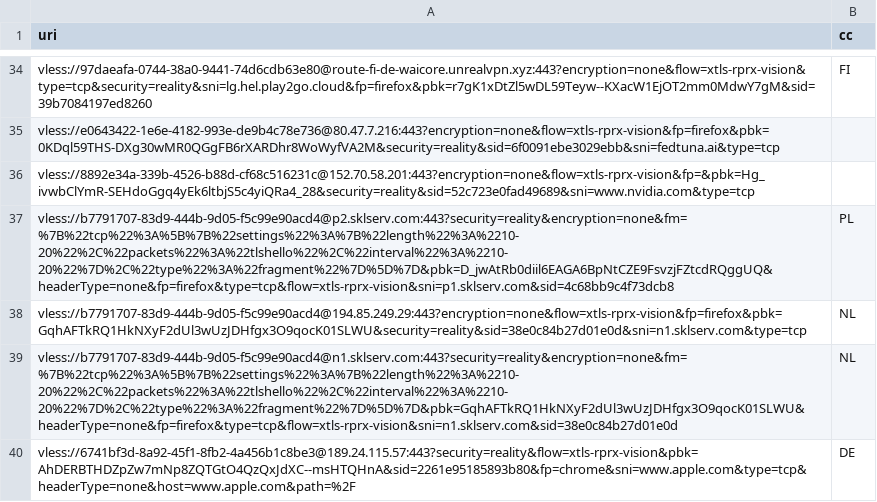
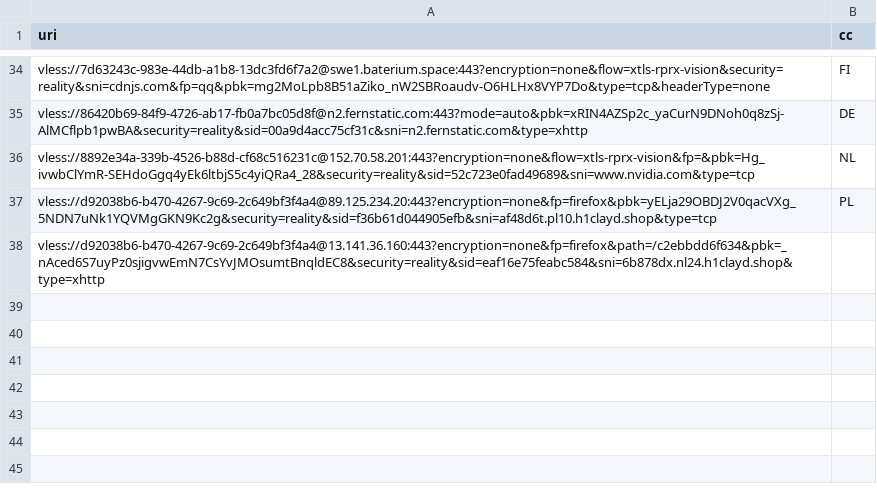
Before and after one commit to grisha-seleznev/free-vless-keys-russia, a CSV file: stage/checked.csv, drawn as a sheet; only a part is shown, gaps mark what is left out; removed rows and columns are numbered as before the commit, all else as after; the diff covers the shown part only; the diff names each change by its address in the sheet, - before the commit and + after, or states it on an @@ line.

```diff
--- a/stage/checked.csv
+++ b/stage/checked.csv
-A34 (uri): vless://97daeafa-0744-38a0-9441-74d6cdb63e80@route-fi-de-waicore.unrealvpn.xyz:443?encryption=none&flow=xtls-rprx-vision&type=tcp&security=reality&sni=lg.hel.play2go.cloud&fp=firefox&pbk=r7gK1xDtZl5wDL59Teyw--KXacW1EjOT2mm0MdwY7gM&sid=39b7084197ed8260
+A34 (uri): vless://7d63243c-983e-44db-a1b8-13dc3fd6f7a2@swe1.baterium.space:443?encryption=none&flow=xtls-rprx-vision&security=reality&sni=cdnjs.com&fp=qq&pbk=mg2MoLpb8B51aZiko_nW2SBRoaudv-O6HLHx8VYP7Do&type=tcp&headerType=none
-row 35: vless://e0643422-1e6e-4182-993e-de9b4c78e736@80.47.7.216:443?encryption=none&flow=xtls-rprx-vision&fp=firefox&pbk=0KDql59THS-DXg30wMR0QGgFB6rXARDhr8WoWyfVA2M&security=reality&sid=6f0091ebe3029ebb&sni=fedtuna.ai&type=tcp
+row 35: vless://86420b69-84f9-4726-ab17-fb0a7bc05d8f@n2.fernstatic.com:443?mode=auto&pbk=xRIN4AZSp2c_yaCurN9DNoh0q8zSj-AlMCflpb1pwBA&security=reality&sid=00a9d4acc75cf31c&sni=n2.fernstatic.com&type=xhttp | DE
-B36 (cc): (empty)
+B36 (cc): NL
-A37 (uri): vless://b7791707-83d9-444b-9d05-f5c99e90acd4@p2.sklserv.com:443?security=reality&encryption=none&fm=%7B%22tcp%22%3A%5B%7B%22settings%22%3A%7B%22length%22%3A%2210-20%22%2C%22packets%22%3A%22tlshello%22%2C%22interval%22%3A%2210-20%22%7D%2C%22type%22%3A%22fragment%22%7D%5D%7D&pbk=D_jwAtRb0diil6EAGA6BpNtCZE9FsvzjFZtcdRQggUQ&headerType=none&fp=firefox&type=tcp&flow=xtls-rprx-vision&sni=p1.sklserv.com&sid=4c68bb9c4f73dcb8
+A37 (uri): vless://d92038b6-b470-4267-9c69-2c649bf3f4a4@89.125.234.20:443?encryption=none&fp=firefox&pbk=yELja29OBDJ2V0qacVXg_5NDN7uNk1YQVMgGKN9Kc2g&security=reality&sid=f36b61d044905efb&sni=af48d6t.pl10.h1clayd.shop&type=tcp
-row 38: vless://b7791707-83d9-444b-9d05-f5c99e90acd4@194.85.249.29:443?encryption=none&flow=xtls-rprx-vision&fp=firefox&pbk=GqhAFTkRQ1HkNXyF2dUl3wUzJDHfgx3O9qocK01SLWU&security=reality&sid=38e0c84b27d01e0d&sni=n1.sklserv.com&type=tcp | NL
@@ row 39 moved to row 2: vless://b7791707-83d9-444b-9d05-f5c99e90… @@
-row 40: vless://6741bf3d-8a92-45f1-8fb2-4a456b1c8be3@189.24.115.57:443?security=reality&flow=xtls-rprx-vision&pbk=AhDERBTHDZpZw7mNp8ZQTGtO4QzQxJdXC--msHTQHnA&sid=2261e95185893b80&fp=chrome&sni=www.apple.com&type=tcp&headerType=none&host=www.apple.com&path=%2F | DE
+row 38: vless://d92038b6-b470-4267-9c69-2c649bf3f4a4@13.141.36.160:443?encryption=none&fp=firefox&path=/c2ebbdd6f634&pbk=_nAced6S7uyPz0sjigvwEmN7CsYvJMOsumtBnqldEC8&security=reality&sid=eaf16e75feabc584&sni=6b878dx.nl24.h1clayd.shop&type=xhttp
```
Also changed, not shown: 3 added rows, 4 removed rows and 14 moved rows elsewhere in this file, stage/polymarket.csv, 56 other files.
